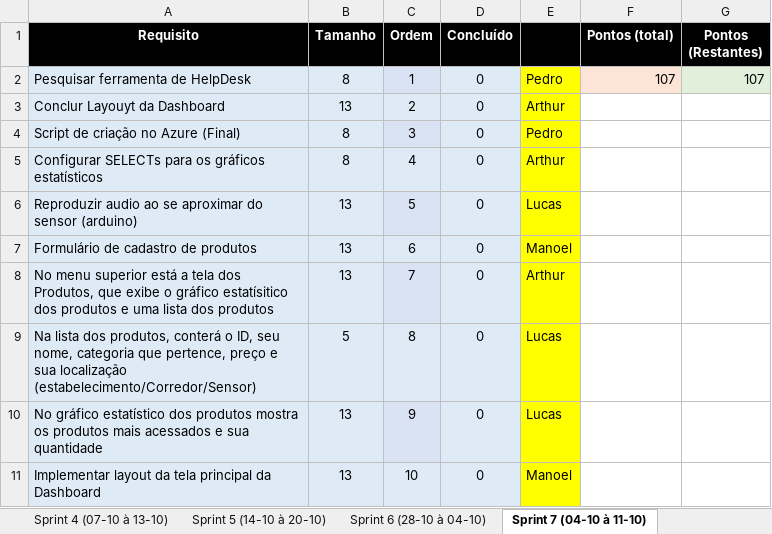
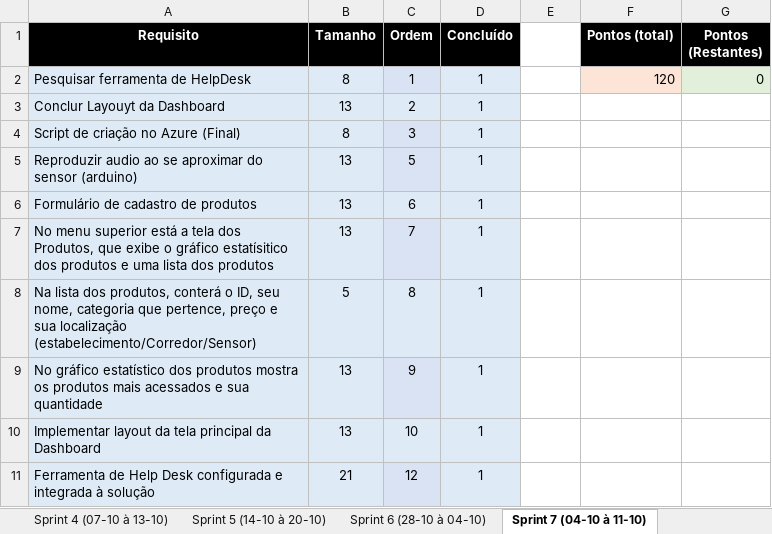
Before and after one commit to BandTec/blind-market, an Excel workbook: Documentação/SprintBacklog.xlsx, sheet Sprint 7 (04-10 à 11-10), drawn as a sheet; values as stored, in another font and other column widths than the file's, no borders; removed rows and columns are numbered as before the commit, all else as after; the diff names each change by its address in the sheet, - before the commit and + after, or states it on an @@ line.

Commit message:
Atualizando sprint backlog

```diff
--- a/Documentação/SprintBacklog.xlsx (sheet Sprint 7 (04-10 à 11-10))
+++ b/Documentação/SprintBacklog.xlsx (sheet Sprint 7 (04-10 à 11-10))
-E1 fill: #000000
+E1 fill: none
-D2:D4 (Concluído): 0
+D2:D4 (Concluído): 1
-E2: Pedro
+E2: (empty)
-E2:E4 fill: #FFFF00
+E2:E4 fill: none
-F2 (Pontos (total)): 107
+F2 (Pontos (total)): 120
-G2 (Pontos (Restantes)): 107
+G2 (Pontos (Restantes)): 0
-E3: Arthur
+E3: (empty)
-E4: Pedro
+E4: (empty)
-row 5: Configurar SELECTs para os gráficos estatísticos | 8 | 4 | 0 | Arthur
-D5:D10 (Concluído): 0
+D5:D10 (Concluído): 1
-E5: Lucas
+E5: (empty)
-E5:E10 fill: #FFFF00
+E5:E10 fill: none
-E6: Manoel
+E6: (empty)
-E7: Arthur
+E7: (empty)
-E8:E9: Lucas
+E8:E9: (empty)
-E10: Manoel
+E10: (empty)
+row 11: Ferramenta de Help Desk configurada e integrada à solução | 21 | 12 | 1
```
Also changed, not shown: sheet Sprint 6 (28-10 à 04-10), other sheet tabs.
